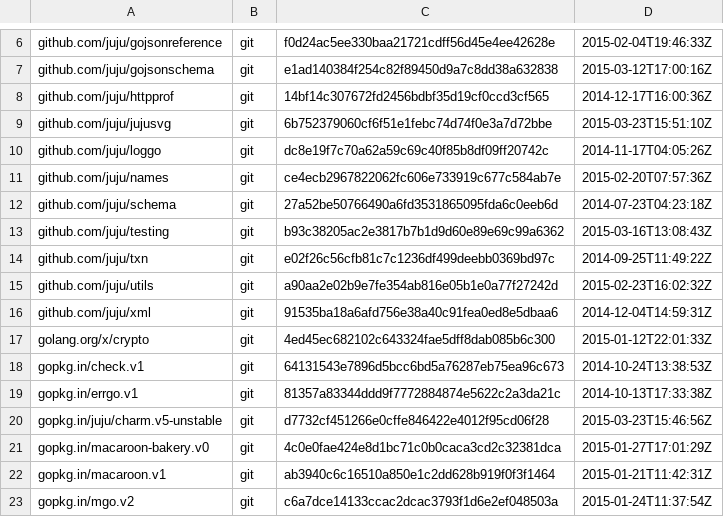
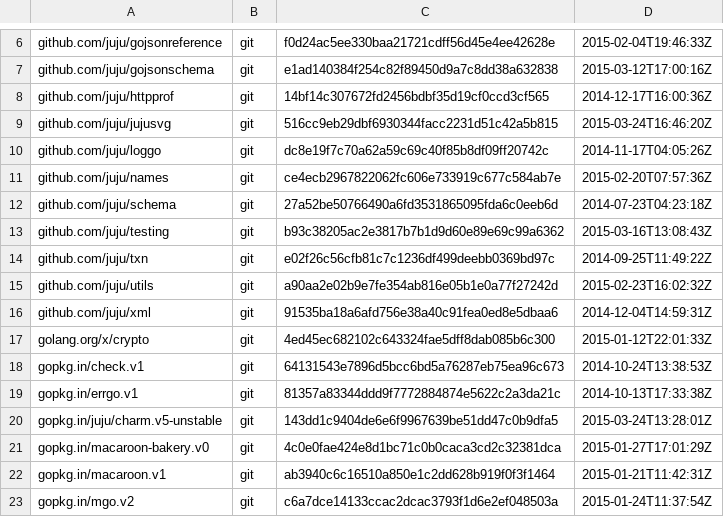
Before and after one commit to natefinch/npf, a TSV file: dependencies.tsv, drawn as a sheet; only a part is shown, gaps mark what is left out.

Commit message:
Update deps to the latest charm.v5-unstable.

```diff
--- a/dependencies.tsv
+++ b/dependencies.tsv
@@ -8,3 +8,3 @@ github.com/juju/gojsonschema	git	e1ad140384f254c82f89450d9a7c8dd38a632838	2015-0
 github.com/juju/httpprof	git	14bf14c307672fd2456bdbf35d19cf0ccd3cf565	2014-12-17T16:00:36Z
-github.com/juju/jujusvg	git	6b752379060cf6f51e1febc74d74f0e3a7d72bbe	2015-03-23T15:51:10Z
+github.com/juju/jujusvg	git	516cc9eb29dbf6930344facc2231d51c42a5b815	2015-03-24T16:46:20Z
 github.com/juju/loggo	git	dc8e19f7c70a62a59c69c40f85b8df09ff20742c	2014-11-17T04:05:26Z
@@ -19,3 +19,3 @@ gopkg.in/check.v1	git	64131543e7896d5bcc6bd5a76287eb75ea96c673	2014-10-24T13:38:
 gopkg.in/errgo.v1	git	81357a83344ddd9f7772884874e5622c2a3da21c	2014-10-13T17:33:38Z
-gopkg.in/juju/charm.v5-unstable	git	d7732cf451266e0cffe846422e4012f95cd06f28	2015-03-23T15:46:56Z
+gopkg.in/juju/charm.v5-unstable	git	143dd1c9404de6e6f9967639be51dd47c0b9dfa5	2015-03-24T13:28:01Z
 gopkg.in/macaroon-bakery.v0	git	4c0e0fae424e8d1bc71c0b0caca3cd2c32381dca	2015-01-27T17:01:29Z
```
